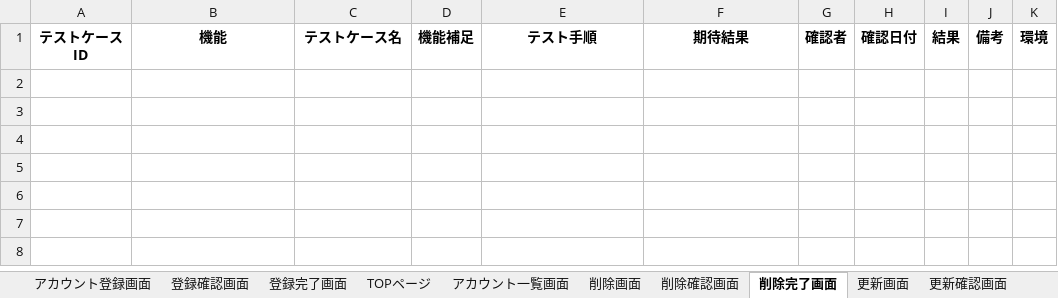
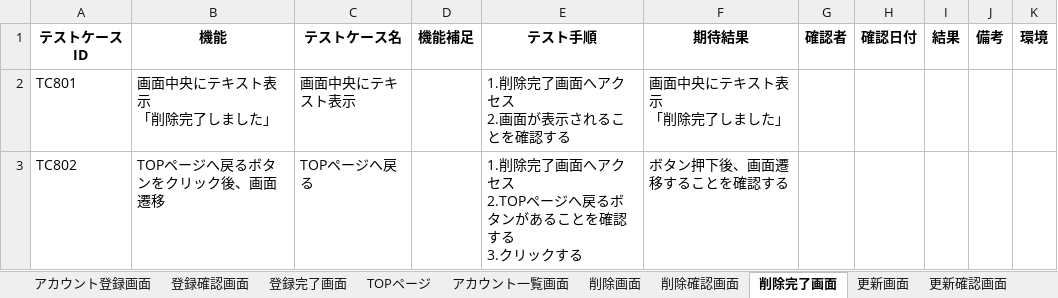
Before and after one commit to yuta02gg/account1, an Excel workbook: 単体テスト.xlsx, sheet 削除完了画面, drawn as a sheet; values as stored, in another font and other column widths than the file's, no borders; ↵ is a line break in a cell; the diff names each change by its address in the sheet, - before the commit and + after, or states it on an @@ line.

```diff
--- a/単体テスト.xlsx (sheet 削除完了画面)
+++ b/単体テスト.xlsx (sheet 削除完了画面)
+row 2: TC801 | 画面中央にテキスト表示 ↵ 「削除完了しました」 | 画面中央にテキスト表示 |  | 1.削除完了画面へアクセス ↵ 2.画面が表示されることを確認する | 画面中央にテキスト表示 ↵ 「削除完了しました」
+row 3: TC802 | TOPページへ戻るボタンをクリック後、画面遷移 | TOPページへ戻る |  | 1.削除完了画面へアクセス ↵ 2.TOPページへ戻るボタンがあることを確認する ↵ 3.クリックする | ボタン押下後、画面遷移することを確認する
```
Also changed, not shown: sheet 更新画面, sheet 削除画面, sheet 削除確認画面, 結合テスト.xlsx.
